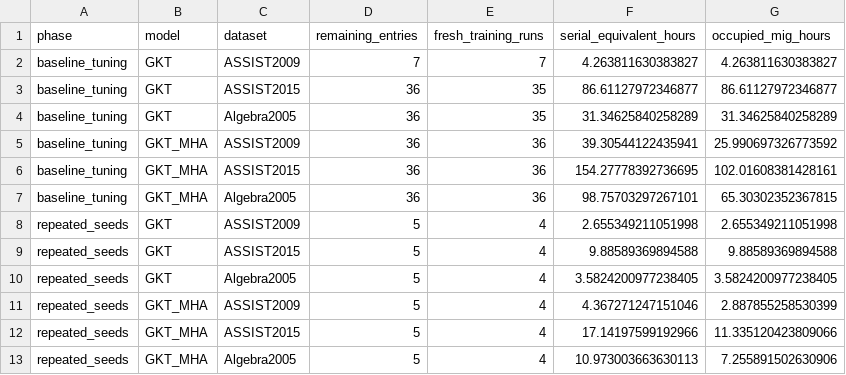
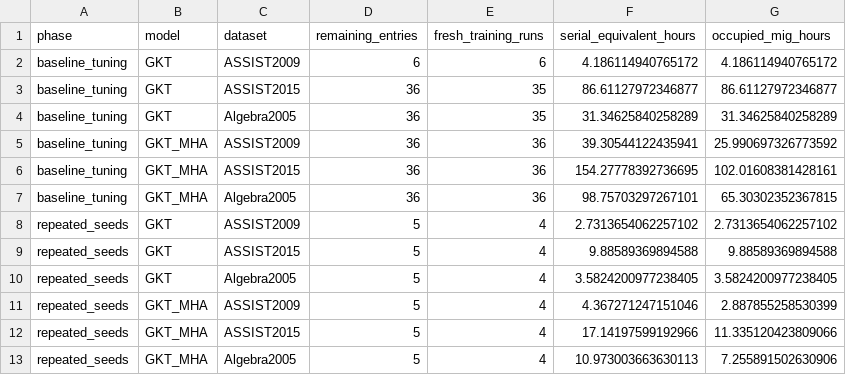
Before and after one commit to Tanishgupta28/LightSAKT2, a CSV file: reports/ETA_CATEGORY_OCCUPIED_HOURS.csv, drawn as a sheet.

```diff
--- a/reports/ETA_CATEGORY_OCCUPIED_HOURS.csv
+++ b/reports/ETA_CATEGORY_OCCUPIED_HOURS.csv
@@ -1,3 +1,3 @@
 phase,model,dataset,remaining_entries,fresh_training_runs,serial_equivalent_hours,occupied_mig_hours
-baseline_tuning,GKT,ASSIST2009,7,7,4.263811630383827,4.263811630383827
+baseline_tuning,GKT,ASSIST2009,6,6,4.186114940765172,4.186114940765172
 baseline_tuning,GKT,ASSIST2015,36,35,86.61127972346877,86.61127972346877
@@ -7,3 +7,3 @@ baseline_tuning,GKT_MHA,ASSIST2015,36,36,154.27778392736695,102.01608381428161
 baseline_tuning,GKT_MHA,Algebra2005,36,36,98.75703297267101,65.30302352367815
-repeated_seeds,GKT,ASSIST2009,5,4,2.655349211051998,2.655349211051998
+repeated_seeds,GKT,ASSIST2009,5,4,2.7313654062257102,2.7313654062257102
 repeated_seeds,GKT,ASSIST2015,5,4,9.88589369894588,9.88589369894588
```
Also changed, not shown: reports/ETA_ARCHIVED_HISTORY.csv, reports/ETA_HISTORY_MILESTONES.csv, 40 other files.
